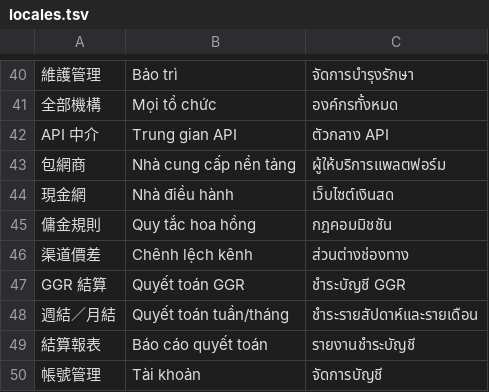
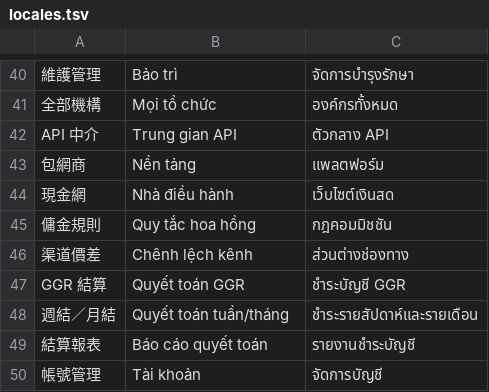
Before and after one commit to NotDesign/rr-cms-demo, a TSV file: data/locales.tsv, drawn as a sheet; only a part is shown, gaps mark what is left out; the diff covers the shown part only; the diff names each change by its address in the sheet, - before the commit and + after, or states it on an @@ line.

```diff
--- a/data/locales.tsv
+++ b/data/locales.tsv
-B43: Nhà cung cấp nền tảng
+B43: Nền tảng
-C43: ผู้ให้บริการแพลตฟอร์ม
+C43: แพลตฟอร์ม
```
Also changed, not shown: 39 added rows elsewhere in this file, 12 other files.
